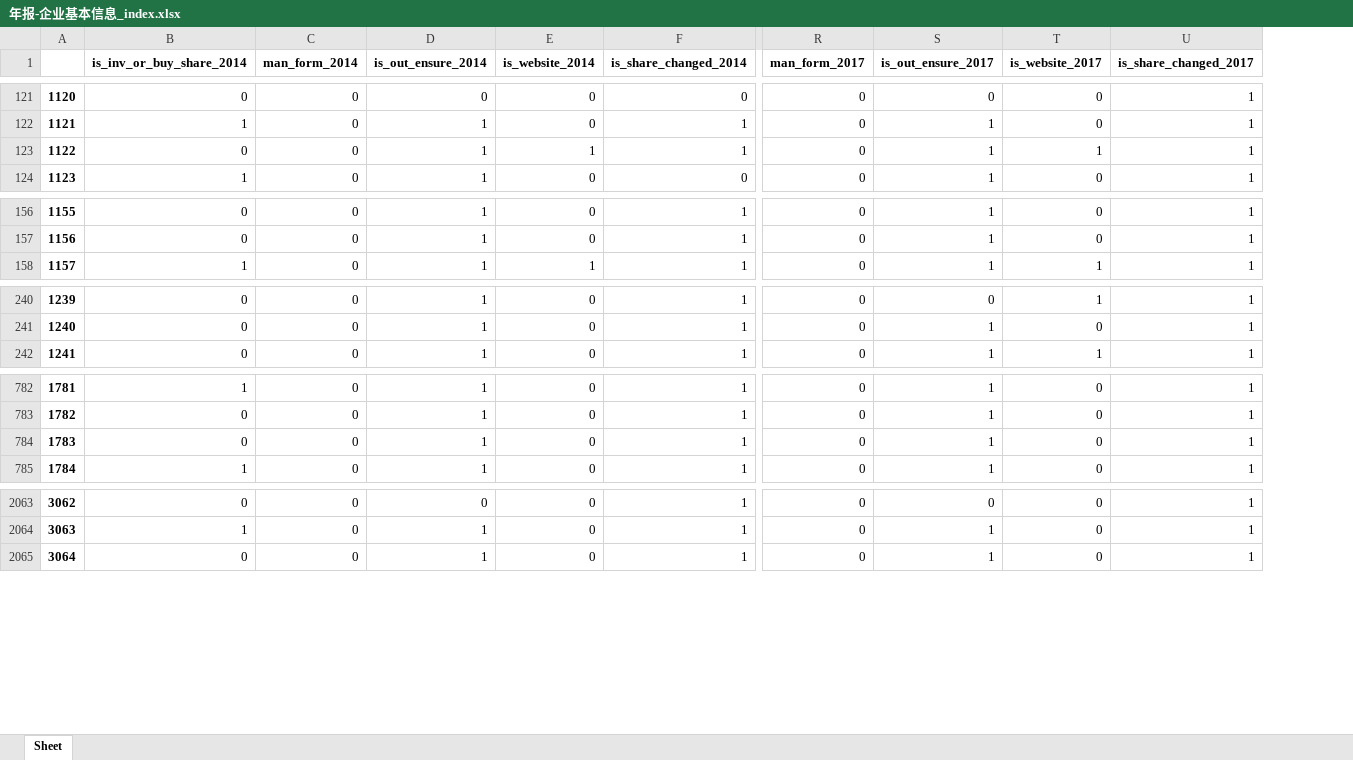
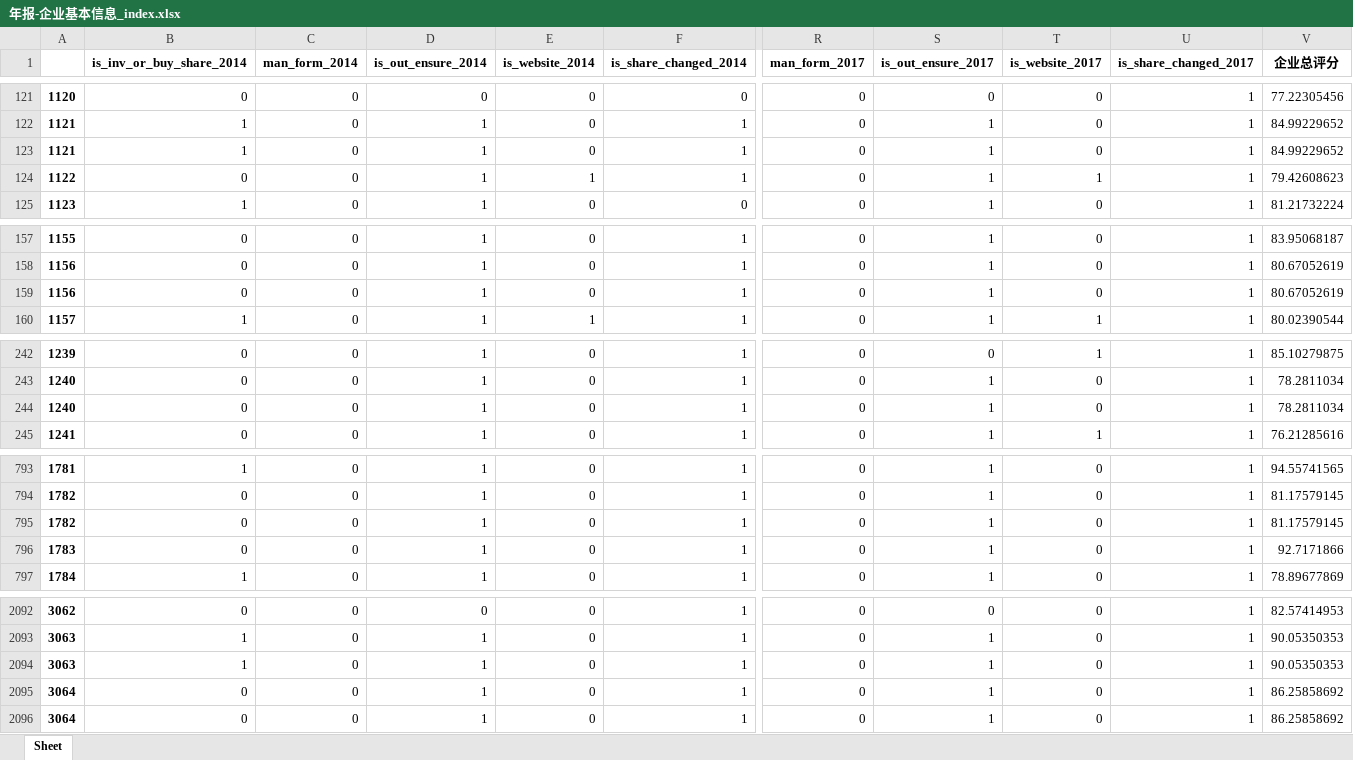
Before and after one commit to BarryZM/BFSUIEEEISIWorldCup, an Excel workbook: data/processed_data/corporation_index/年报-企业基本信息_index.xlsx, sheet Sheet, drawn as a sheet; only a part is shown, gaps mark what is left out; values as stored, in another font and other column widths than the file's, no borders; addresses are those after the commit; rows hold the shown columns only; the diff covers the shown part only; the diff names each change by its address in the sheet, - before the commit and + after, or states it on an @@ line.

```diff
--- a/data/processed_data/corporation_index/年报-企业基本信息_index.xlsx (sheet Sheet)
+++ b/data/processed_data/corporation_index/年报-企业基本信息_index.xlsx (sheet Sheet)
+column V (企业总评分), rows 121-122: 77.22305456 | 84.99229652; rows 124-125: 79.42608623 | 81.21732224; rows 157-158: 83.95068187 | 80.67052619; row 160: 80.02390544; rows 242-243: 85.10279875 | 78.2811034; row 245: 76.21285616; rows 793-795: 94.55741565 | 81.17579145 | 81.17579145; row 797: 78.89677869; rows 2092-2093: 82.57414953 | 90.05350353; row 2096: 86.25858692
+row 123: 1121 | 1 | 0 | 1 | 0 | 1 | 0 | 1 | 0 | 1 | 84.99229652
+row 159: 1156 | 0 | 0 | 1 | 0 | 1 | 0 | 1 | 0 | 1 | 80.67052619
+row 244: 1240 | 0 | 0 | 1 | 0 | 1 | 0 | 1 | 0 | 1 | 78.2811034
@@ column A renumbered between rows 795 and 1905 @@
+row 796: 1783 | 0 | 0 | 1 | 0 | 1 | 0 | 1 | 0 | 1 | 92.7171866
+row 2094: 3063 | 1 | 0 | 1 | 0 | 1 | 0 | 1 | 0 | 1 | 90.05350353
+row 2095: 3064 | 0 | 0 | 1 | 0 | 1 | 0 | 1 | 0 | 1 | 86.25858692
```
Also changed, not shown: 33 added rows elsewhere in this sheet, data/processed_data/corporation_index/年报-企业资产状况信息_index.xlsx, data/processed_data/corporation_index/年报-对外投资信息_index.xlsx, 4 other files.
